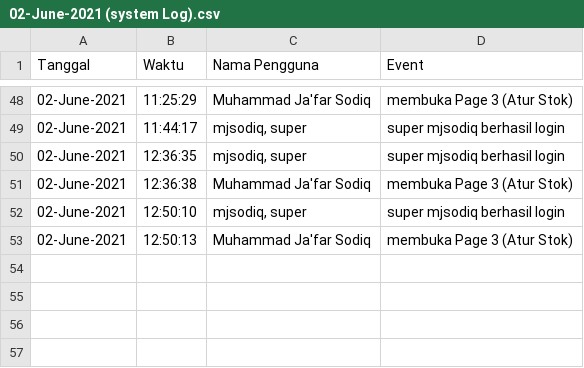
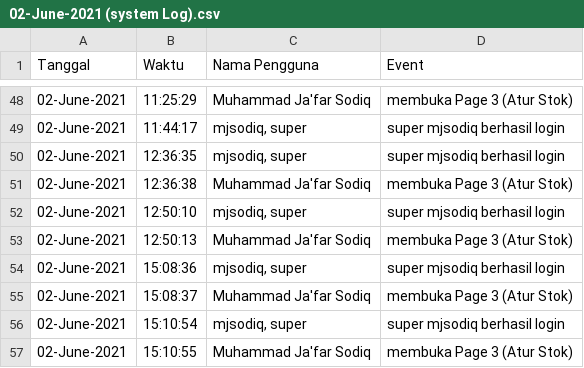
Before and after one commit to mjsodiq/GIT_APLIKASI_TOKO, a CSV file: Data/LOG/LOGUser/SystemLOG/2021/06. June/02-June-2021/02-June-2021 (system Log).csv, drawn as a sheet; only a part is shown, gaps mark what is left out.

```diff
--- a/Data/LOG/LOGUser/SystemLOG/2021/06. June/02-June-2021/02-June-2021 (system Log).csv
+++ b/Data/LOG/LOGUser/SystemLOG/2021/06. June/02-June-2021/02-June-2021 (system Log).csv
@@ -53 +53,5 @@ Tanggal,Waktu,Nama Pengguna,Event
 02-June-2021,12:50:13,Muhammad Ja'far Sodiq,membuka Page 3 (Atur Stok)
+02-June-2021,15:08:36,"mjsodiq, super",super mjsodiq berhasil login
+02-June-2021,15:08:37,Muhammad Ja'far Sodiq,membuka Page 3 (Atur Stok)
+02-June-2021,15:10:54,"mjsodiq, super",super mjsodiq berhasil login
+02-June-2021,15:10:55,Muhammad Ja'far Sodiq,membuka Page 3 (Atur Stok)
```
Also changed, not shown: 2 other files.
